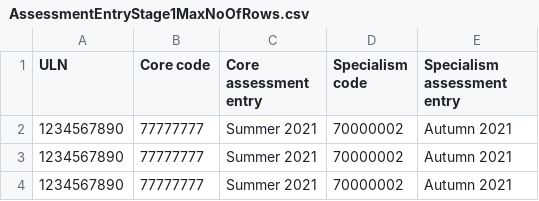
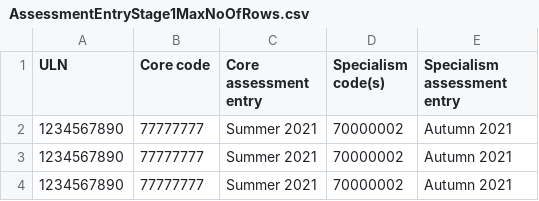
Before and after one commit to SkillsFundingAgency/tl-results-and-certification-automation-suite, a CSV file: src/Sfa.Tl.ResultsAndCertificationAutomation/Data/AssessmentEntryStage1MaxNoOfRows.csv, drawn as a sheet; only a part is shown.

```diff
--- a/src/Sfa.Tl.ResultsAndCertificationAutomation/Data/AssessmentEntryStage1MaxNoOfRows.csv
+++ b/src/Sfa.Tl.ResultsAndCertificationAutomation/Data/AssessmentEntryStage1MaxNoOfRows.csv
@@ -1,2 +1,2 @@
-ULN,Core code,Core assessment entry,Specialism code,Specialism assessment entry
+ULN,Core code,Core assessment entry,Specialism code(s),Specialism assessment entry
 1234567890,77777777,Summer 2021,70000002,Autumn 2021
```
Also changed, not shown: src/Sfa.Tl.ResultsAndCertificationAutomation/Data/AssessmentEntryStage2Validations.csv, src/Sfa.Tl.ResultsAndCertificationAutomation/Data/AssessmentEntryStage3Validations.csv, 23 other files.
